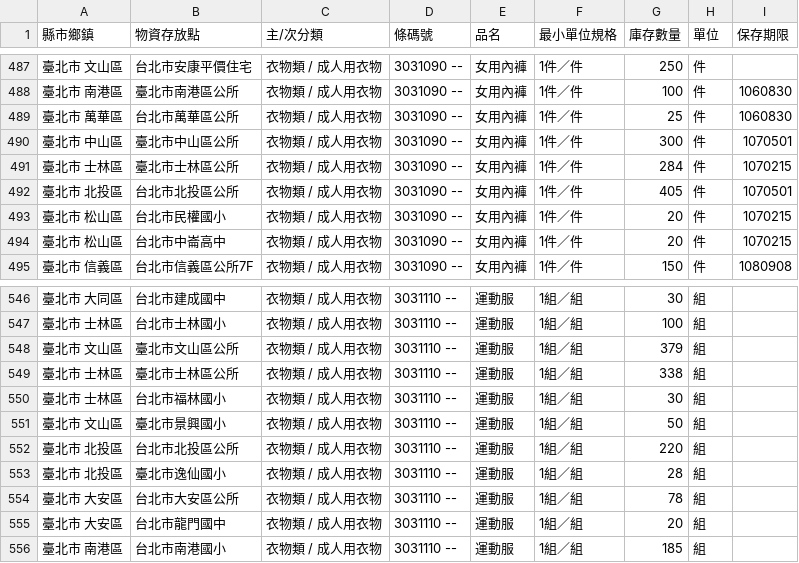
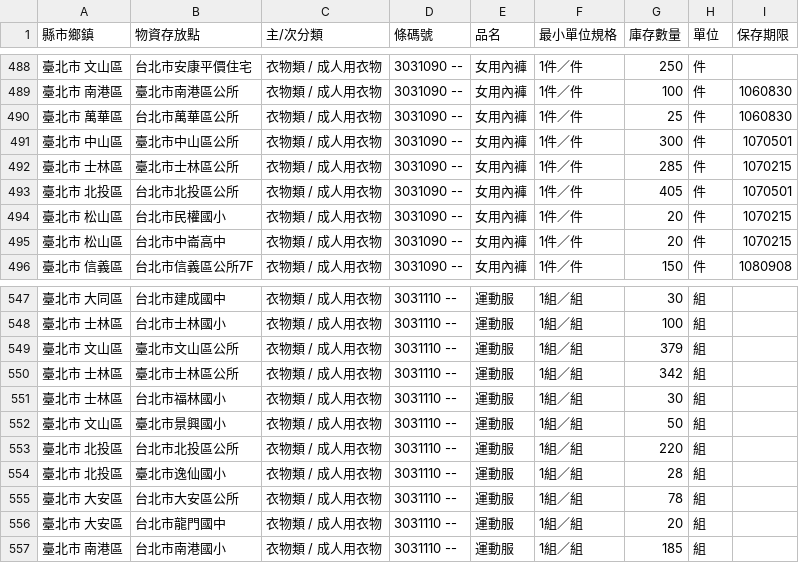
Before and after one commit to antyo/aid-sync, a CSV file: aid.csv, drawn as a sheet; only a part is shown, gaps mark what is left out; the diff covers the shown part only.

Commit message:
Automatic commit: Wed Aug 31 2016 14:48:23 GMT+0000 (UTC)

```diff
--- a/aid.csv
+++ b/aid.csv
@@ -490,3 +491,3 @@
 " 臺北市   中山區 "," 臺北市中山區公所 "," 衣物類 / 成人用衣物 "," 3031090 --"," 女用內褲 "," 1件／件 "," 300 "," 件 "," 1070501 "
-" 臺北市   士林區 "," 臺北市士林區公所 "," 衣物類 / 成人用衣物 "," 3031090 --"," 女用內褲 "," 1件／件 "," 284 "," 件 "," 1070215 "
+" 臺北市   士林區 "," 臺北市士林區公所 "," 衣物類 / 成人用衣物 "," 3031090 --"," 女用內褲 "," 1件／件 "," 285 "," 件 "," 1070215 "
 " 臺北市   北投區 "," 台北市北投區公所 "," 衣物類 / 成人用衣物 "," 3031090 --"," 女用內褲 "," 1件／件 "," 405 "," 件 "," 1070501 "
@@ -548,3 +549,3 @@
 " 臺北市   文山區 "," 臺北市文山區公所 "," 衣物類 / 成人用衣物 "," 3031110 --"," 運動服 "," 1組／組 "," 379 "," 組 ","  "
-" 臺北市   士林區 "," 臺北市士林區公所 "," 衣物類 / 成人用衣物 "," 3031110 --"," 運動服 "," 1組／組 "," 338 "," 組 ","  "
+" 臺北市   士林區 "," 臺北市士林區公所 "," 衣物類 / 成人用衣物 "," 3031110 --"," 運動服 "," 1組／組 "," 342 "," 組 ","  "
 " 臺北市   士林區 "," 台北市福林國小 "," 衣物類 / 成人用衣物 "," 3031110 --"," 運動服 "," 1組／組 "," 30 "," 組 ","  "
```
Also changed, not shown: 2 added rows, 1 removed row and 32 moved rows elsewhere in this file.
